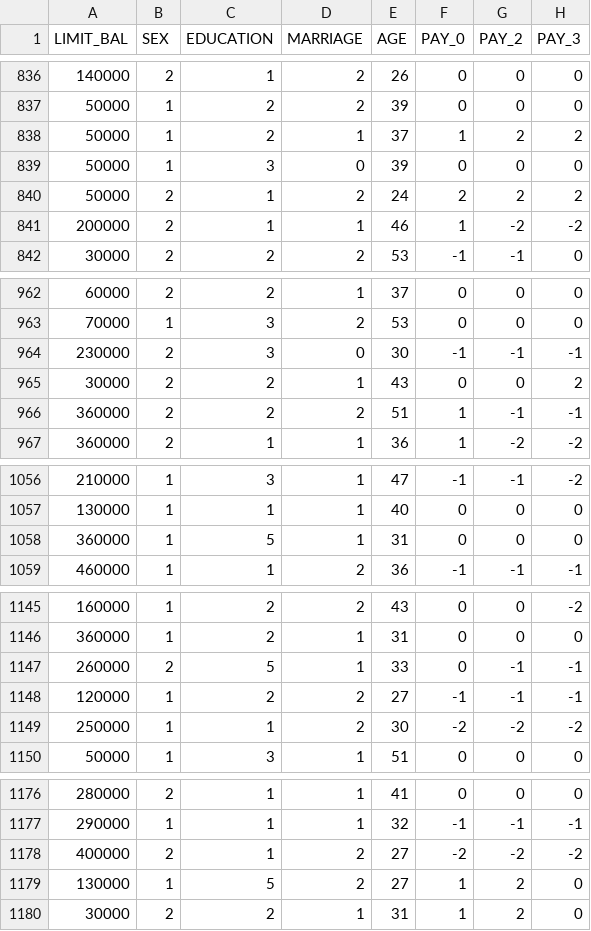
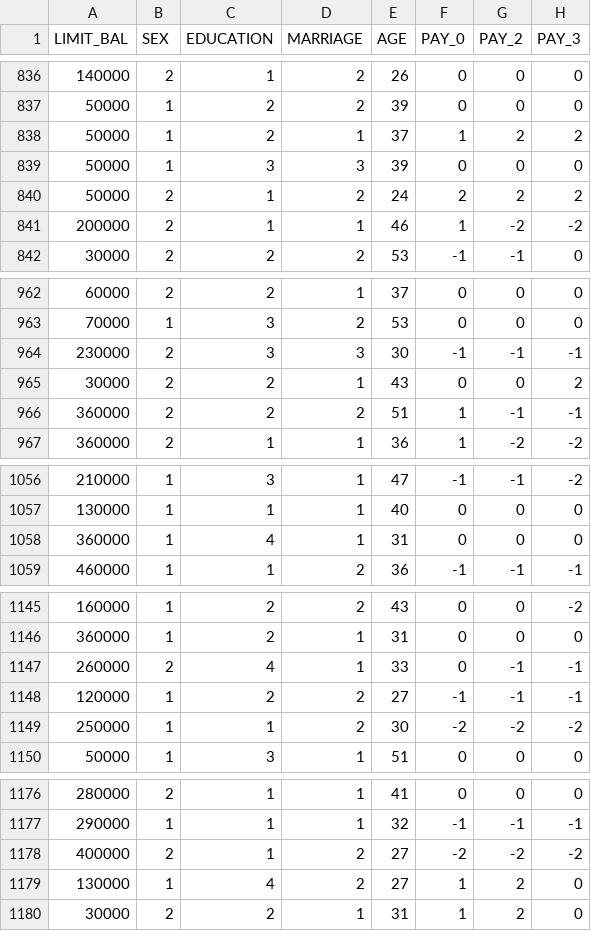
Before and after one commit to UBC-MDS/credit_default_prediction_group_20, a CSV file: data/processed/credit_y_train.csv, drawn as a sheet; only a part is shown, gaps mark what is left out; the diff covers the shown part only; the diff names each change by its address in the sheet, - before the commit and + after, or states it on an @@ line.

```diff
--- a/data/processed/credit_y_train.csv
+++ b/data/processed/credit_y_train.csv
-D839 (MARRIAGE): 0
+D839 (MARRIAGE): 3
-D964 (MARRIAGE): 0
+D964 (MARRIAGE): 3
-C1058 (EDUCATION): 5
+C1058 (EDUCATION): 4
-C1147 (EDUCATION): 5
+C1147 (EDUCATION): 4
-C1179 (EDUCATION): 5
+C1179 (EDUCATION): 4
```
Also changed, not shown: 85 edited cells elsewhere in this file, data/processed/credit_test_df.csv, 4 other files.
